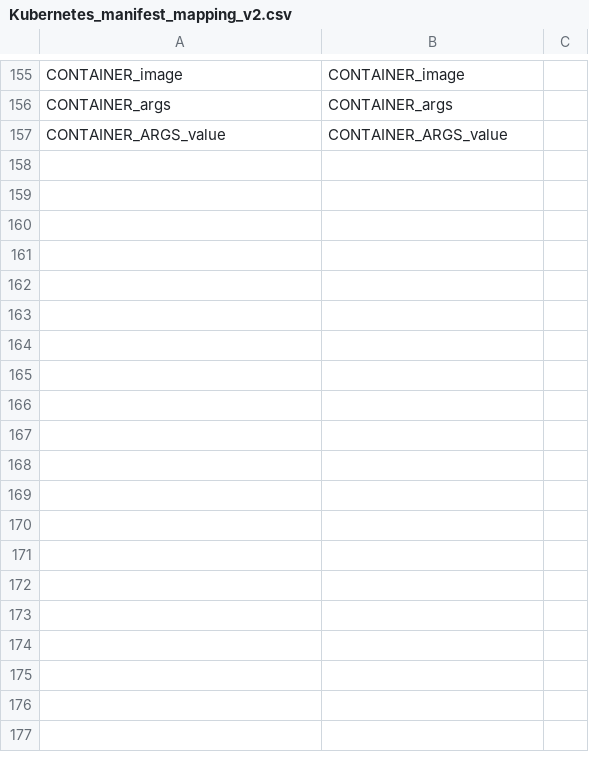
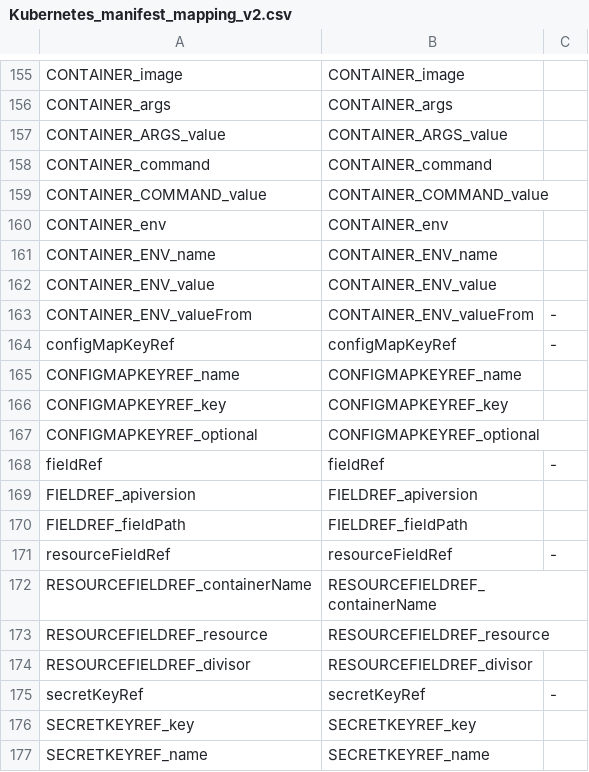
Before and after one commit to CAOSD-group/fms_dataset, a CSV file: FMs en VS Code/mapping_models/Kubernetes_manifest_mapping_v2.csv, drawn as a sheet; only a part is shown, gaps mark what is left out; the diff covers the shown part only.

Commit message:
Template de Kubernetes v2 y arreglos al FM

```diff
--- a/FMs en VS Code/mapping_models/Kubernetes_manifest_mapping_v2.csv
+++ b/FMs en VS Code/mapping_models/Kubernetes_manifest_mapping_v2.csv
@@ -157 +157,21 @@ CONTAINER_args, CONTAINER_args,
 CONTAINER_ARGS_value, CONTAINER_ARGS_value,
+CONTAINER_command, CONTAINER_command,
+CONTAINER_COMMAND_value, CONTAINER_COMMAND_value,
+CONTAINER_env, CONTAINER_env,
+CONTAINER_ENV_name, CONTAINER_ENV_name,
+CONTAINER_ENV_value, CONTAINER_ENV_value,
+CONTAINER_ENV_valueFrom, CONTAINER_ENV_valueFrom, -
+configMapKeyRef, configMapKeyRef, -
+CONFIGMAPKEYREF_name, CONFIGMAPKEYREF_name,
+CONFIGMAPKEYREF_key, CONFIGMAPKEYREF_key,
+CONFIGMAPKEYREF_optional, CONFIGMAPKEYREF_optional,
+fieldRef, fieldRef, -
+FIELDREF_apiversion, FIELDREF_apiversion,
+FIELDREF_fieldPath, FIELDREF_fieldPath,
+resourceFieldRef, resourceFieldRef, -
+RESOURCEFIELDREF_containerName, RESOURCEFIELDREF_containerName,
+RESOURCEFIELDREF_resource, RESOURCEFIELDREF_resource,
+RESOURCEFIELDREF_divisor, RESOURCEFIELDREF_divisor,
+secretKeyRef, secretKeyRef, -
+SECRETKEYREF_key, SECRETKEYREF_key,
+SECRETKEYREF_name, SECRETKEYREF_name,
```
Also changed, not shown: 18 added rows elsewhere in this file, 4 other files.
